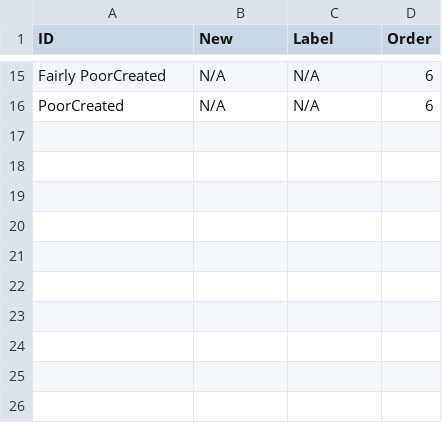
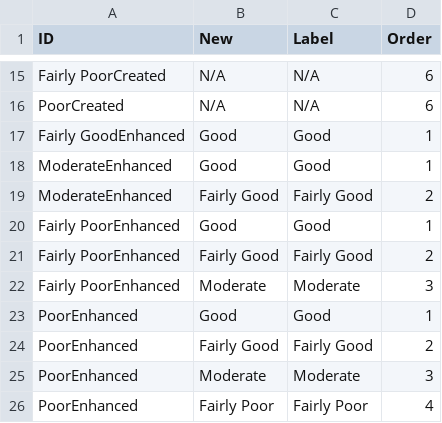
Before and after one commit to DEFRA/bng-metric-template, a CSV file: templates/bng-service/CSV References/Individual trees/Individual tree Condition - options.csv, drawn as a sheet; only a part is shown, gaps mark what is left out; the diff names each change by its address in the sheet, - before the commit and + after, or states it on an @@ line.

```diff
--- a/templates/bng-service/CSV References/Individual trees/Individual tree Condition - options.csv
+++ b/templates/bng-service/CSV References/Individual trees/Individual tree Condition - options.csv
+row 17: Fairly GoodEnhanced | Good | Good | 1
+row 18: ModerateEnhanced | Good | Good | 1
+row 19: ModerateEnhanced | Fairly Good | Fairly Good | 2
+row 20: Fairly PoorEnhanced | Good | Good | 1
+row 21: Fairly PoorEnhanced | Fairly Good | Fairly Good | 2
+row 22: Fairly PoorEnhanced | Moderate | Moderate | 3
+row 23: PoorEnhanced | Good | Good | 1
+row 24: PoorEnhanced | Fairly Good | Fairly Good | 2
+row 25: PoorEnhanced | Moderate | Moderate | 3
+row 26: PoorEnhanced | Fairly Poor | Fairly Poor | 4
```
Also changed, not shown: templates/bng-service/CSV References/Individual trees/Individual tree Size - options.csv, 30 other files.
